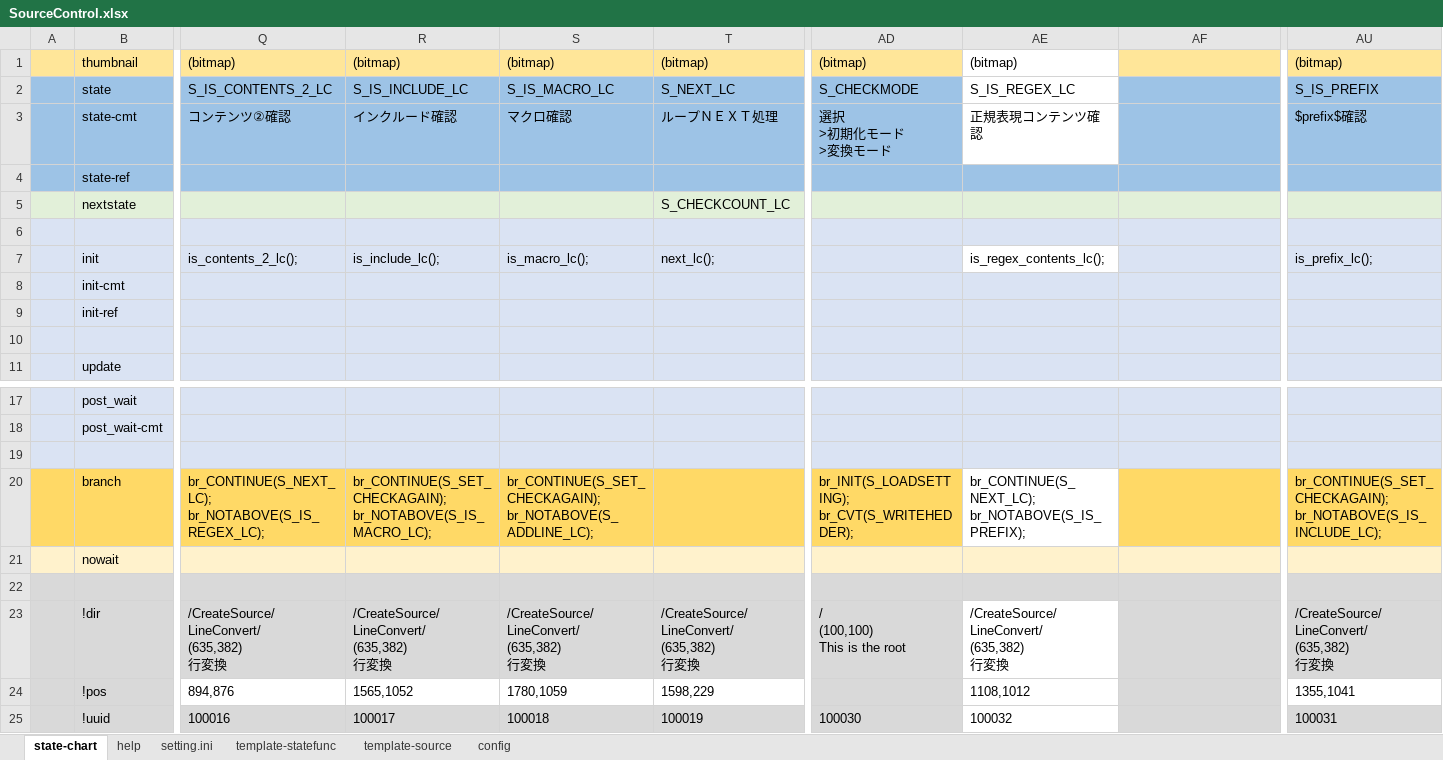
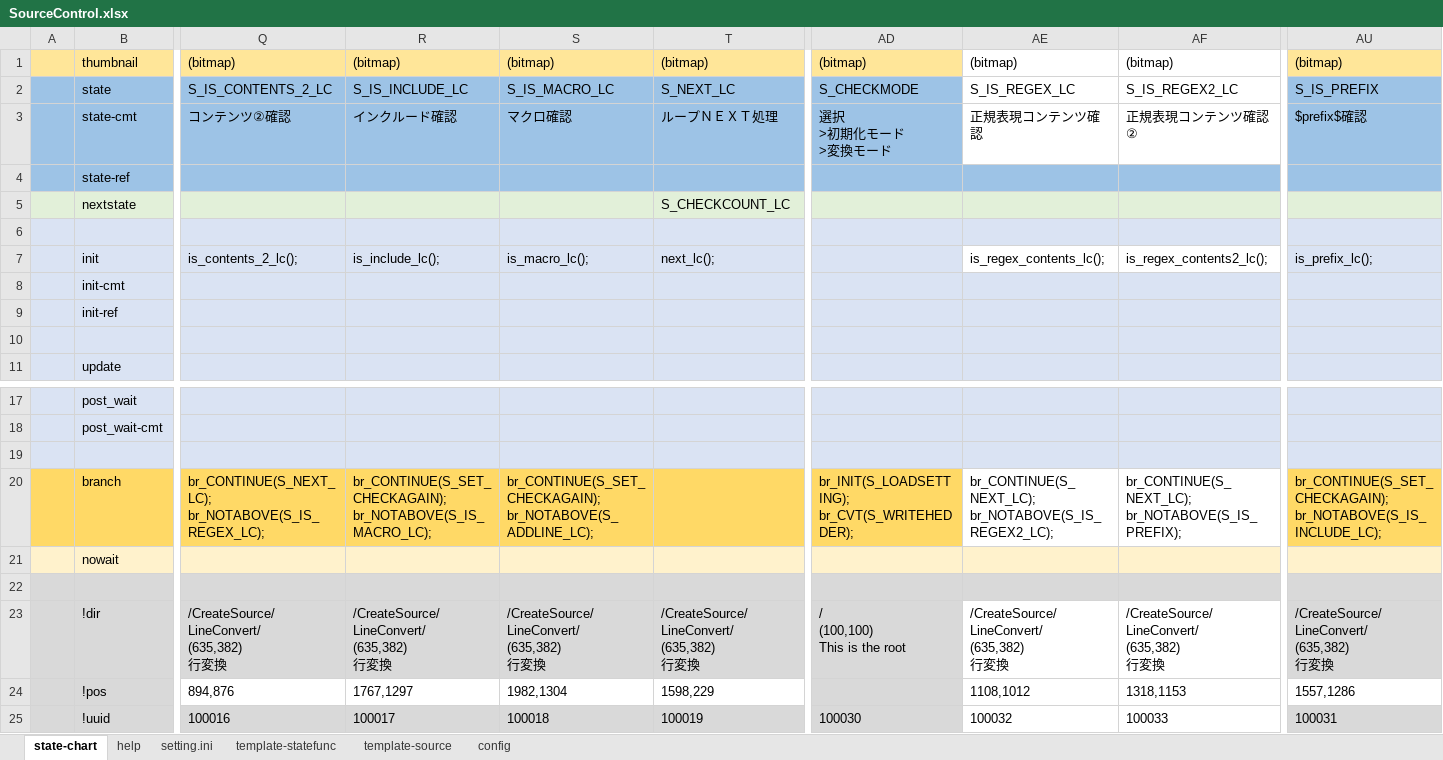
Before and after one commit to NNNIC/psgg-converter, an Excel workbook: psggConverter/psggConverterLib/sm/SourceControl.xlsx, sheet state-chart, drawn as a sheet; only a part is shown, gaps mark what is left out; values as stored, in another font and other column widths than the file's, no borders; ↵ is a line break in a cell; the diff names each change by its address in the sheet, - before the commit and + after, or states it on an @@ line.

```diff
--- a/psggConverter/psggConverterLib/sm/SourceControl.xlsx (sheet state-chart)
+++ b/psggConverter/psggConverterLib/sm/SourceControl.xlsx (sheet state-chart)
-AF1: (empty)
+AF1: (bitmap)
-AF1 fill: #FFE699
+AF1 fill: none
-AF2: (empty)
+AF2: S_IS_REGEX2_LC
-AF2:AF3 fill: #9DC3E6
+AF2:AF3 fill: none
-AF3: (empty)
+AF3: 正規表現コンテンツ確認②
-AF7: (empty)
+AF7: is_regex_contents2_lc();
-AF7 fill: #DAE3F3
+AF7 fill: none
-AE20: br_CONTINUE(S_NEXT_LC); ↵ br_NOTABOVE(S_IS_PREFIX);
+AE20: br_CONTINUE(S_NEXT_LC); ↵ br_NOTABOVE(S_IS_REGEX2_LC);
-AF20: (empty)
+AF20: br_CONTINUE(S_NEXT_LC); ↵ br_NOTABOVE(S_IS_PREFIX);
-AF20 fill: #FFD966
+AF20 fill: none
-AF23: (empty)
+AF23: /CreateSource/LineConvert/ ↵ (635,382) ↵ 行変換
-AF23:AF25 fill: #D9D9D9
+AF23:AF25 fill: none
-R24: 1565,1052
+R24: 1767,1297
-S24: 1780,1059
+S24: 1982,1304
-AF24: (empty)
+AF24: 1318,1153
-AU24: 1355,1041
+AU24: 1557,1286
-AF25: (empty)
+AF25: 100033
```
Also changed, not shown: sheet config, psggConverter/psggConverterLib/sm/FunctionControl.xlsx, 8 other files.
